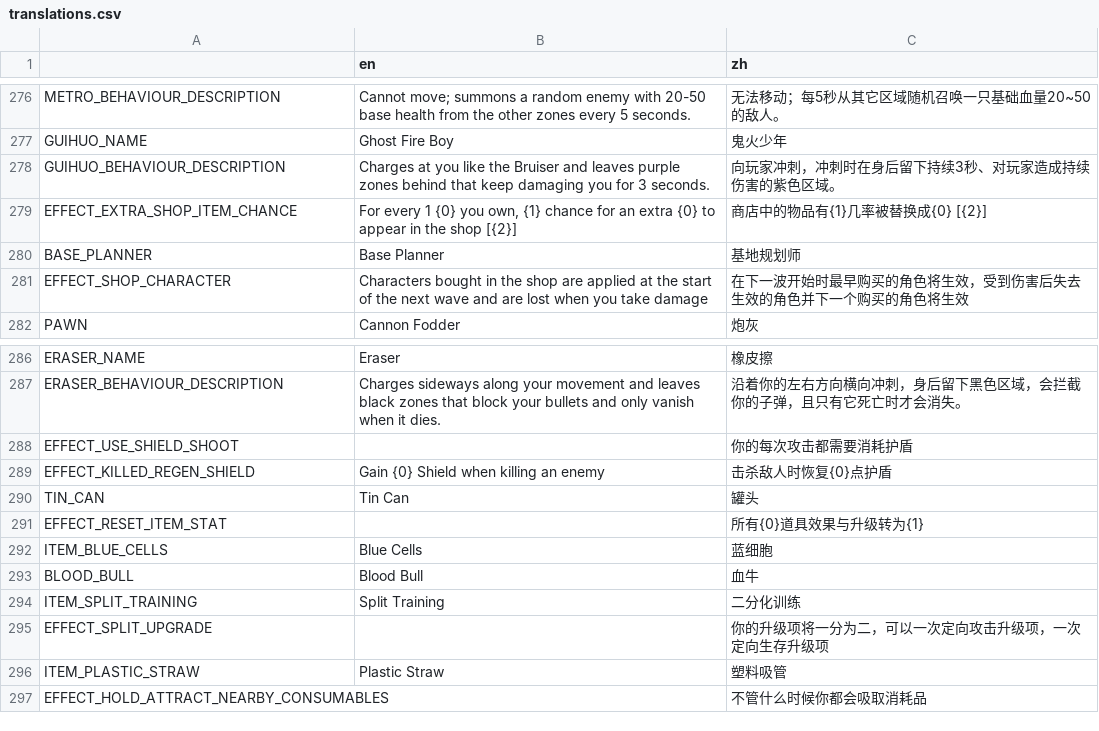
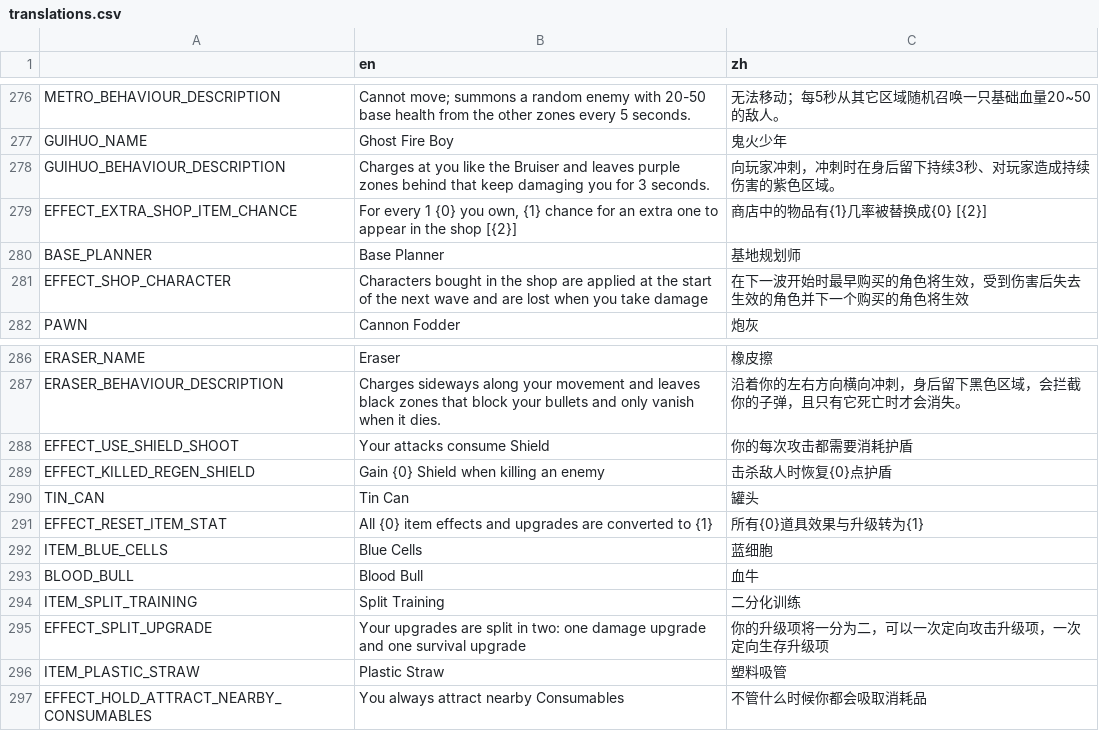
Before and after one commit to FengLiuFeseliud/Brotato-FengAddMods, a CSV file: translations/translations.csv, drawn as a sheet; only a part is shown, gaps mark what is left out.

```diff
--- a/translations/translations.csv
+++ b/translations/translations.csv
@@ -278,3 +278,3 @@ GUIHUO_NAME,Ghost Fire Boy,鬼火少年
 GUIHUO_BEHAVIOUR_DESCRIPTION,Charges at you like the Bruiser and leaves purple zones behind that keep damaging you for 3 seconds.,向玩家冲刺，冲刺时在身后留下持续3秒、对玩家造成持续伤害的紫色区域。
-EFFECT_EXTRA_SHOP_ITEM_CHANCE,"For every 1 {0} you own, {1} chance for an extra {0} to appear in the shop [{2}]",商店中的物品有{1}几率被替换成{0} [{2}]
+EFFECT_EXTRA_SHOP_ITEM_CHANCE,"For every 1 {0} you own, {1} chance for an extra one to appear in the shop [{2}]",商店中的物品有{1}几率被替换成{0} [{2}]
 BASE_PLANNER,Base Planner,基地规划师
@@ -287,6 +287,6 @@ ERASER_NAME,Eraser,橡皮擦
 ERASER_BEHAVIOUR_DESCRIPTION,Charges sideways along your movement and leaves black zones that block your bullets and only vanish when it dies.,沿着你的左右方向横向冲刺，身后留下黑色区域，会拦截你的子弹，且只有它死亡时才会消失。
-EFFECT_USE_SHIELD_SHOOT,,你的每次攻击都需要消耗护盾
+EFFECT_USE_SHIELD_SHOOT,Your attacks consume Shield,你的每次攻击都需要消耗护盾
 EFFECT_KILLED_REGEN_SHIELD,Gain {0} Shield when killing an enemy,击杀敌人时恢复{0}点护盾
 TIN_CAN,Tin Can,罐头
-EFFECT_RESET_ITEM_STAT,,所有{0}道具效果与升级转为{1}
+EFFECT_RESET_ITEM_STAT,All {0} item effects and upgrades are converted to {1},所有{0}道具效果与升级转为{1}
 ITEM_BLUE_CELLS,Blue Cells,蓝细胞
@@ -294,4 +294,4 @@ BLOOD_BULL,Blood Bull,血牛
 ITEM_SPLIT_TRAINING,Split Training,二分化训练
-EFFECT_SPLIT_UPGRADE,,你的升级项将一分为二，可以一次定向攻击升级项，一次定向生存升级项
+EFFECT_SPLIT_UPGRADE,Your upgrades are split in two: one damage upgrade and one survival upgrade,你的升级项将一分为二，可以一次定向攻击升级项，一次定向生存升级项
 ITEM_PLASTIC_STRAW,Plastic Straw,塑料吸管
-EFFECT_HOLD_ATTRACT_NEARBY_CONSUMABLES,,不管什么时候你都会吸取消耗品
+EFFECT_HOLD_ATTRACT_NEARBY_CONSUMABLES,You always attract nearby Consumables,不管什么时候你都会吸取消耗品
```
Also changed, not shown: 10 other files.
